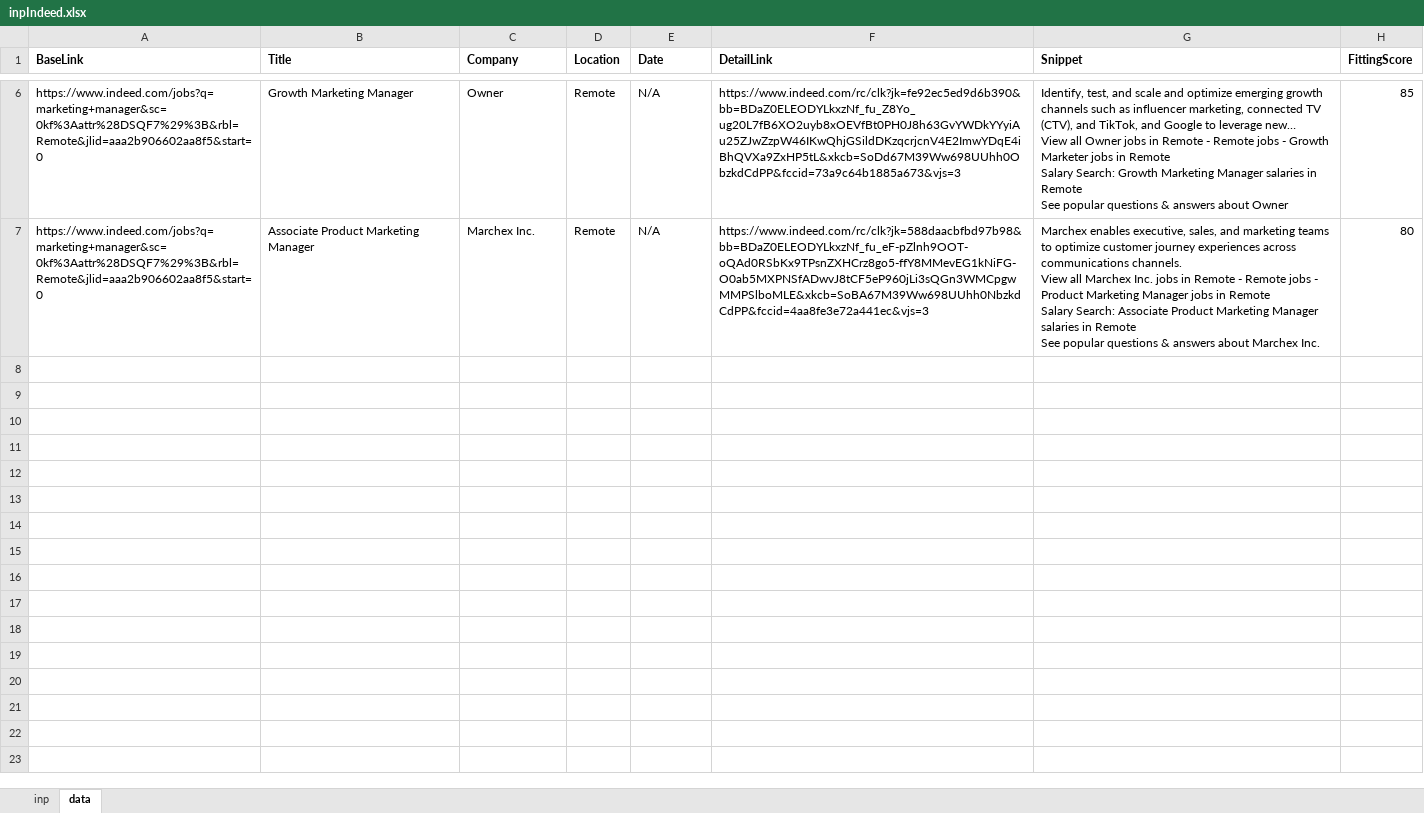
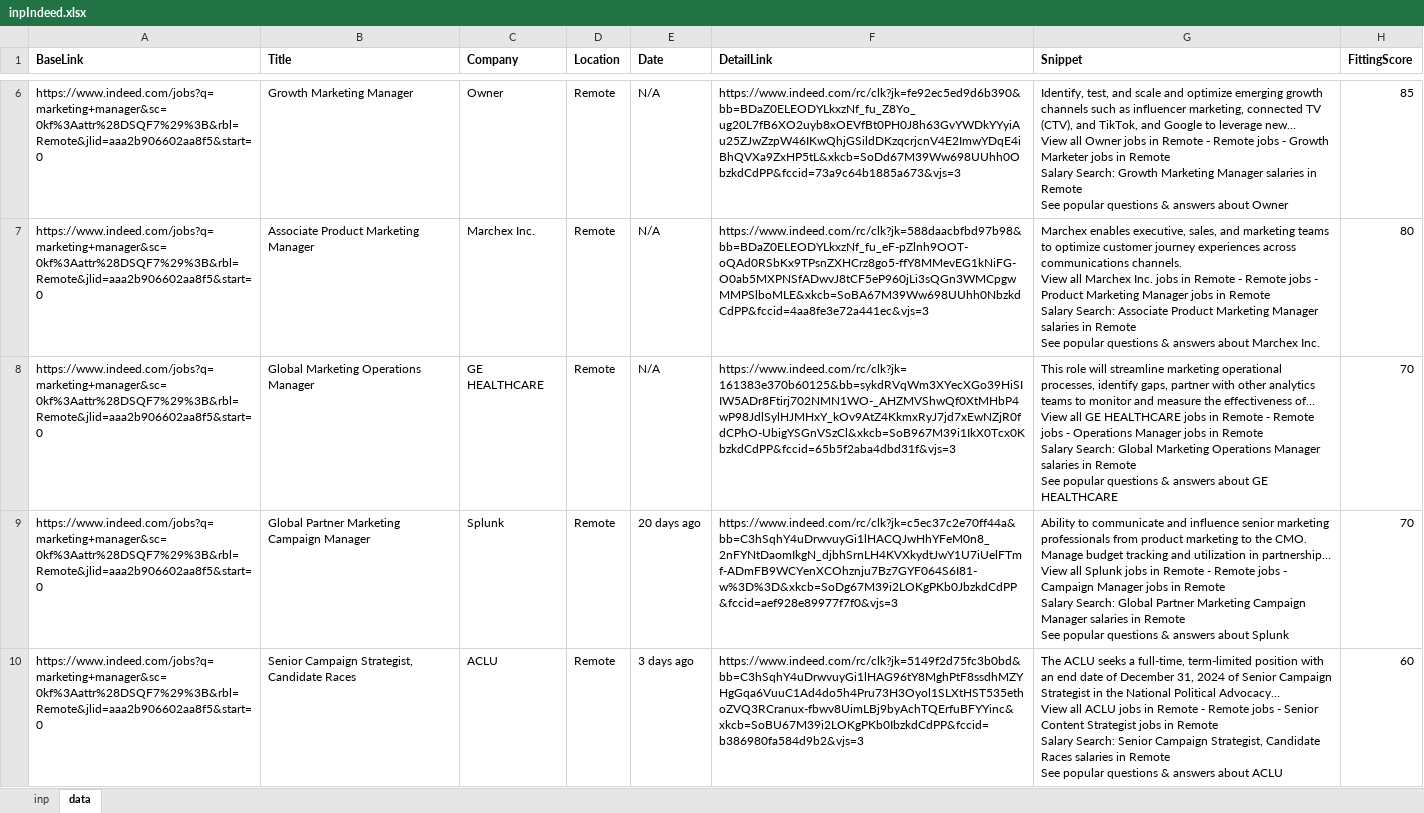
Before and after one commit to goldhorsedev0101/pro-upwork, an Excel workbook: Faran Irfan/inpIndeed.xlsx, sheet data, drawn as a sheet; only a part is shown, gaps mark what is left out; values as stored, in another font and other column widths than the file's, no borders; ↵ is a line break in a cell; the diff covers the shown part only; the diff names each change by its address in the sheet, - before the commit and + after, or states it on an @@ line.

```diff
--- a/Faran Irfan/inpIndeed.xlsx (sheet data)
+++ b/Faran Irfan/inpIndeed.xlsx (sheet data)
+row 8: https://www.indeed.com/jobs?q=marketing+manager&sc=0kf%3Aattr%28DSQF7%29%3B&rbl=Remote&jlid=aaa2b906602aa8f5&start=0 | Global Marketing Operations Manager | GE HEALTHCARE | Remote | N/A | https://www.indeed.com/rc/clk?jk=161383e370b60125&bb=sykdRVqWm3XYecXGo39HiSIIW5ADr8Ftirj702NMN1WO-_AHZMVShwQf0XtMHbP4wP98JdlSylHJMHxY_kOv9AtZ4KkmxRyJ7jd7xEwNZjR0fdCPhO-UbigYSGnVSzCl&xkcb=SoB967M39i1IkX0Tcx0KbzkdCdPP&fccid=65b5f2aba4dbd31f&vjs=3 | This role will streamline marketing operational processes, identify gaps, partner with other analytics teams to monitor and measure the effectiveness of… ↵ View all GE HEALTHCARE jobs in Remote - Remote jobs - Operations Manager jobs in Remote ↵ Salary Search: Global Marketing Operations Manager salaries in Remote ↵ See popular questions & answers about GE HEALTHCARE | 70
+row 9: https://www.indeed.com/jobs?q=marketing+manager&sc=0kf%3Aattr%28DSQF7%29%3B&rbl=Remote&jlid=aaa2b906602aa8f5&start=0 | Global Partner Marketing Campaign Manager | Splunk | Remote | 20 days ago | https://www.indeed.com/rc/clk?jk=c5ec37c2e70ff44a&bb=C3hSqhY4uDrwvuyGi1lHACQJwHhYFeM0n8_2nFYNtDaomIkgN_djbhSrnLH4KVXkydtJwY1U7iUelFTmf-ADmFB9WCYenXCOhznju7Bz7GYF064S6I81-w%3D%3D&xkcb=SoDg67M39i2LOKgPKb0JbzkdCdPP&fccid=aef928e89977f7f0&vjs=3 | Ability to communicate and influence senior marketing professionals from product marketing to the CMO. ↵ Manage budget tracking and utilization in partnership… ↵ View all Splunk jobs in Remote - Remote jobs - Campaign Manager jobs in Remote ↵ Salary Search: Global Partner Marketing Campaign Manager salaries in Remote ↵ See popular questions & answers about Splunk | 70
+row 10: https://www.indeed.com/jobs?q=marketing+manager&sc=0kf%3Aattr%28DSQF7%29%3B&rbl=Remote&jlid=aaa2b906602aa8f5&start=0 | Senior Campaign Strategist, Candidate Races | ACLU | Remote | 3 days ago | https://www.indeed.com/rc/clk?jk=5149f2d75fc3b0bd&bb=C3hSqhY4uDrwvuyGi1lHAG96tY8MghPtF8ssdhMZYHgGqa6VuuC1Ad4do5h4Pru73H3Oyol1SLXtHST535ethoZVQ3RCranux-fbwv8UimLBj9byAchTQErfuBFYYinc&xkcb=SoBU67M39i2LOKgPKb0IbzkdCdPP&fccid=b386980fa584d9b2&vjs=3 | The ACLU seeks a full-time, term-limited position with an end date of December 31, 2024 of Senior Campaign Strategist in the National Political Advocacy… ↵ View all ACLU jobs in Remote - Remote jobs - Senior Content Strategist jobs in Remote ↵ Salary Search: Senior Campaign Strategist, Candidate Races salaries in Remote ↵ See popular questions & answers about ACLU | 60
```
Also changed, not shown: 2 added rows elsewhere in this sheet, 13 other files.
